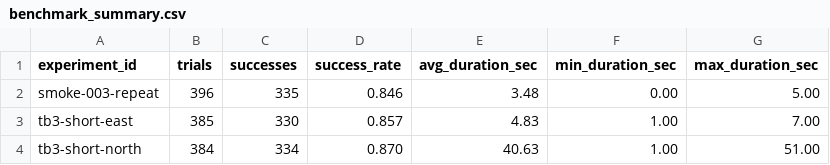
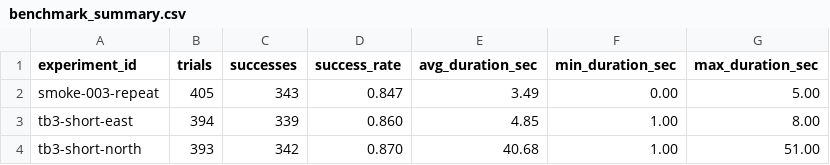
Before and after one commit to Saisei2004/gazebo-nav2-lab, a CSV file: nav2_lab/reports/benchmark_summary.csv, drawn as a sheet.

```diff
--- a/nav2_lab/reports/benchmark_summary.csv
+++ b/nav2_lab/reports/benchmark_summary.csv
@@ -1,4 +1,4 @@
 experiment_id,trials,successes,success_rate,avg_duration_sec,min_duration_sec,max_duration_sec
-smoke-003-repeat,396,335,0.846,3.48,0.00,5.00
-tb3-short-east,385,330,0.857,4.83,1.00,7.00
-tb3-short-north,384,334,0.870,40.63,1.00,51.00
+smoke-003-repeat,405,343,0.847,3.49,0.00,5.00
+tb3-short-east,394,339,0.860,4.85,1.00,8.00
+tb3-short-north,393,342,0.870,40.68,1.00,51.00
```
Also changed, not shown: nav2_lab/reports/benchmark_results.csv, 2 other files.
